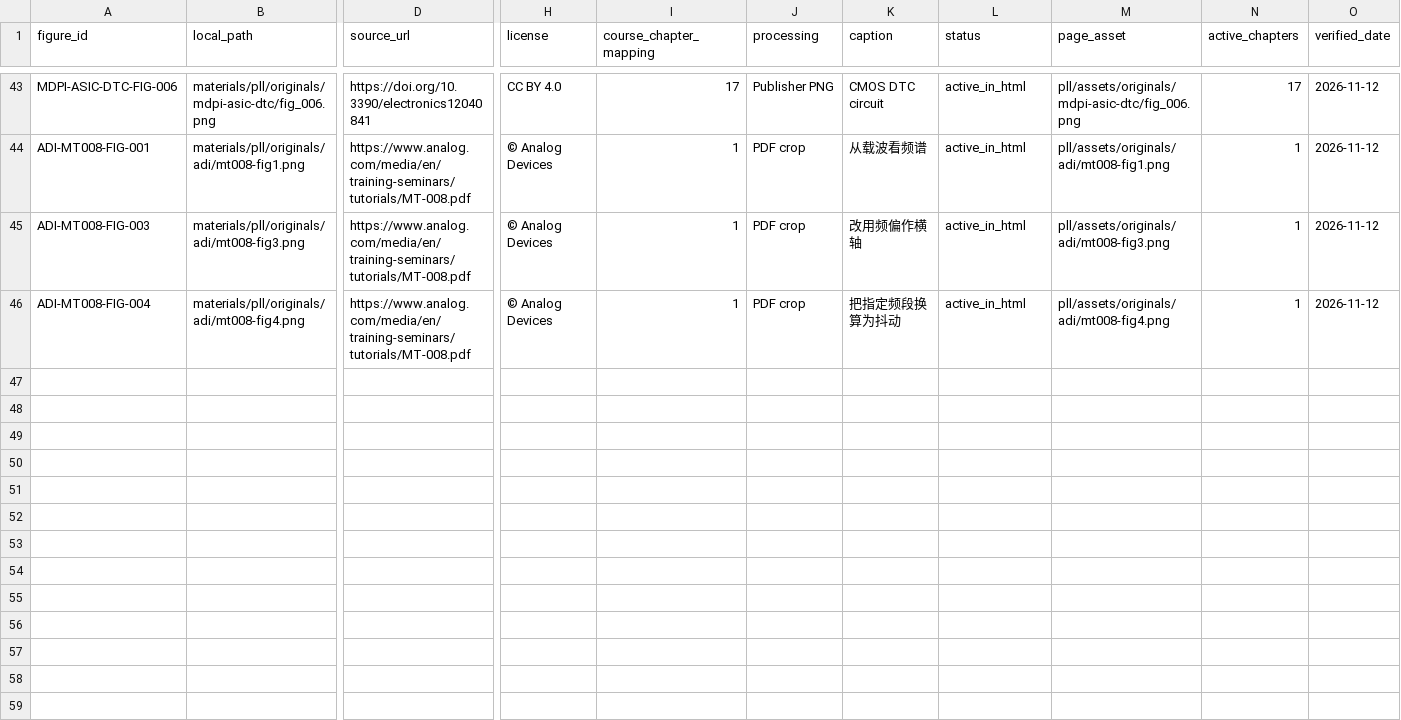
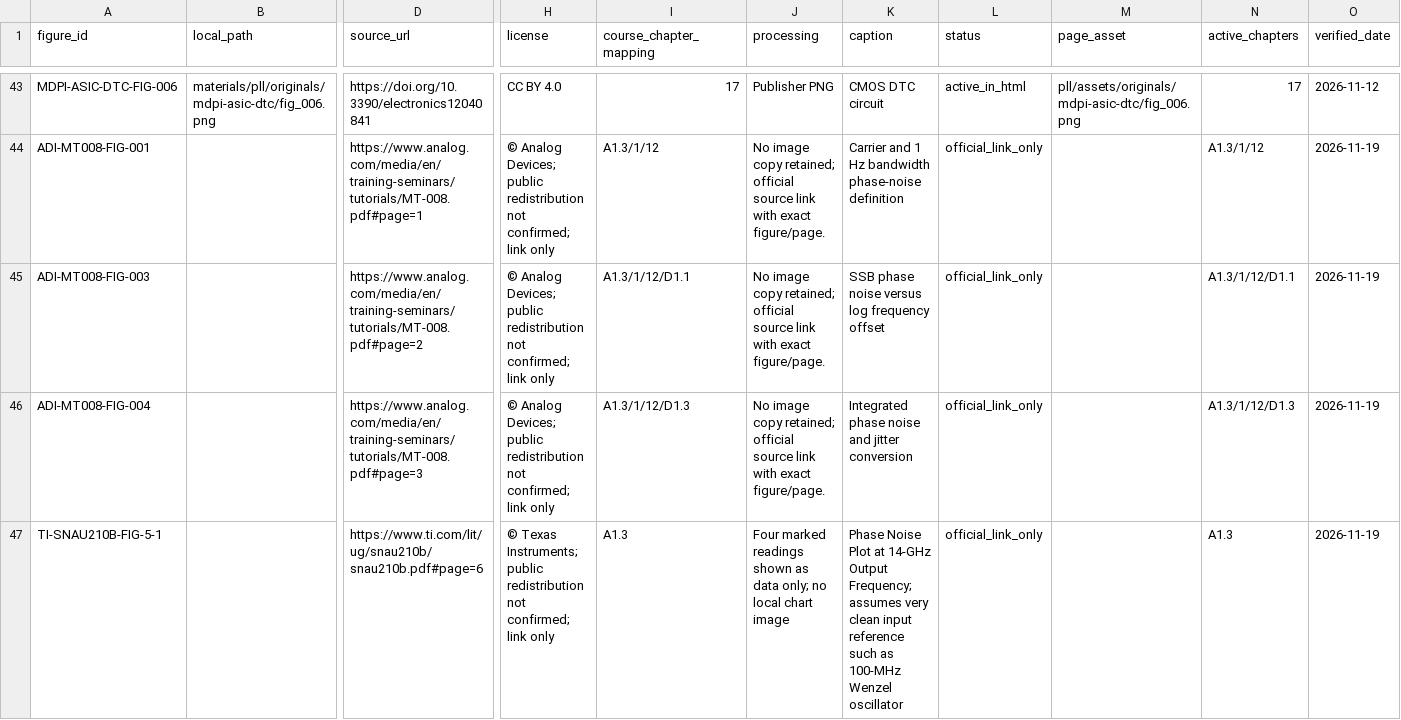
Before and after one commit to thecloud723/analog-ic-learning, a CSV file: materials/pll/FIGURE_MANIFEST.csv, drawn as a sheet; only a part is shown, gaps mark what is left out; rows hold the shown columns only; the diff covers the shown part only; the diff names each change by its address in the sheet, - before the commit and + after, or states it on an @@ line.

Commit message:
chore(pll): remove unlicensed vendor image mirrors

```diff
--- a/materials/pll/FIGURE_MANIFEST.csv
+++ b/materials/pll/FIGURE_MANIFEST.csv
-B44 (local_path): materials/pll/originals/adi/mt008-fig1.png
+B44 (local_path): (empty)
-D44 (source_url): https://www.analog.com/media/en/training-seminars/tutorials/MT-008.pdf
+D44 (source_url): https://www.analog.com/media/en/training-seminars/tutorials/MT-008.pdf#page=1
-H44:H46 (license): © Analog Devices
+H44:H46 (license): © Analog Devices; public redistribution not confirmed; link only
-I44 (course_chapter_mapping): 1
+I44 (course_chapter_mapping): A1.3/1/12
-J44:J46 (processing): PDF crop
+J44:J46 (processing): No image copy retained; official source link with exact figure/page.
-K44 (caption): 从载波看频谱
+K44 (caption): Carrier and 1 Hz bandwidth phase-noise definition
-L44:L46 (status): active_in_html
+L44:L46 (status): official_link_only
-M44 (page_asset): pll/assets/originals/adi/mt008-fig1.png
+M44 (page_asset): (empty)
-N44 (active_chapters): 1
+N44 (active_chapters): A1.3/1/12
-O44:O46 (verified_date): 2026-11-12
+O44:O46 (verified_date): 2026-11-19
-B45 (local_path): materials/pll/originals/adi/mt008-fig3.png
+B45 (local_path): (empty)
-D45 (source_url): https://www.analog.com/media/en/training-seminars/tutorials/MT-008.pdf
+D45 (source_url): https://www.analog.com/media/en/training-seminars/tutorials/MT-008.pdf#page=2
-I45 (course_chapter_mapping): 1
+I45 (course_chapter_mapping): A1.3/1/12/D1.1
-K45 (caption): 改用频偏作横轴
+K45 (caption): SSB phase noise versus log frequency offset
-M45 (page_asset): pll/assets/originals/adi/mt008-fig3.png
+M45 (page_asset): (empty)
-N45 (active_chapters): 1
+N45 (active_chapters): A1.3/1/12/D1.1
-B46 (local_path): materials/pll/originals/adi/mt008-fig4.png
+B46 (local_path): (empty)
-D46 (source_url): https://www.analog.com/media/en/training-seminars/tutorials/MT-008.pdf
+D46 (source_url): https://www.analog.com/media/en/training-seminars/tutorials/MT-008.pdf#page=3
-I46 (course_chapter_mapping): 1
+I46 (course_chapter_mapping): A1.3/1/12/D1.3
-K46 (caption): 把指定频段换算为抖动
+K46 (caption): Integrated phase noise and jitter conversion
-M46 (page_asset): pll/assets/originals/adi/mt008-fig4.png
+M46 (page_asset): (empty)
-N46 (active_chapters): 1
+N46 (active_chapters): A1.3/1/12/D1.3
+row 47: TI-SNAU210B-FIG-5-1 |  | https://www.ti.com/lit/ug/snau210b/snau210b.pdf#page=6 | © Texas Instruments; public redistribution not confirmed; link only | A1.3 | Four marked readings shown as data only; no local chart image | Phase Noise Plot at 14-GHz Output Frequency; assumes very clean input reference such as 100-MHz Wenzel oscillator | official_link_only |  | A1.3 | 2026-11-19
```
Also changed, not shown: 31 edited cells elsewhere in this file, 27 other files.
